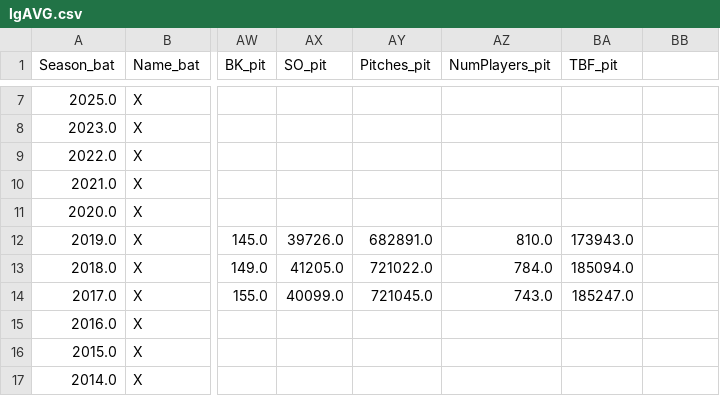
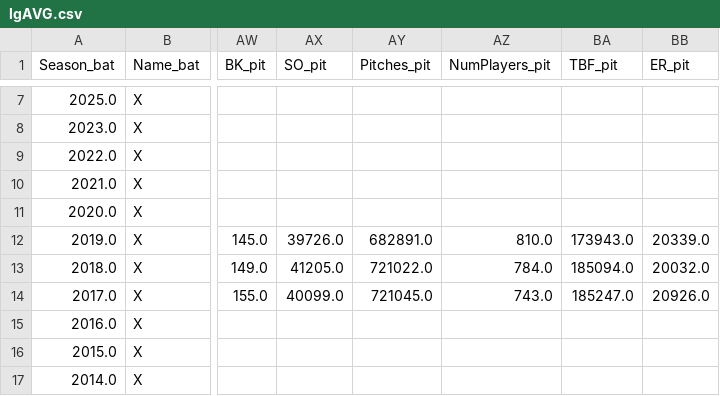
Before and after one commit to ttaylor14/PNation, a CSV file: data/marcel/lgAVG.csv, drawn as a sheet; only a part is shown, gaps mark what is left out; the diff names each change by its address in the sheet, - before the commit and + after, or states it on an @@ line.

```diff
--- a/data/marcel/lgAVG.csv
+++ b/data/marcel/lgAVG.csv
-BB1: (empty)
+BB1: ER_pit
-BB12 (ER_pit): (empty)
+BB12 (ER_pit): 20339.0
-BB13 (ER_pit): (empty)
+BB13 (ER_pit): 20032.0
-BB14 (ER_pit): (empty)
+BB14 (ER_pit): 20926.0
```
Also changed, not shown: data/Rankings.csv, data/marcel/TwoYear.csv, 10 other files.
